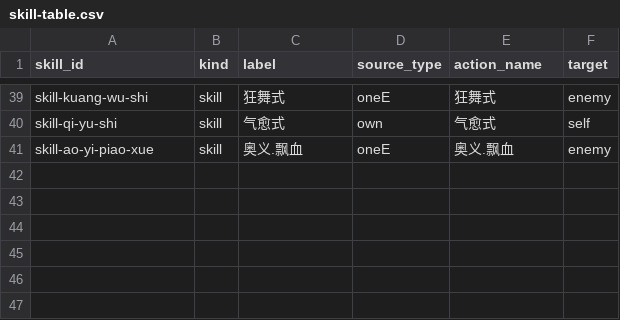
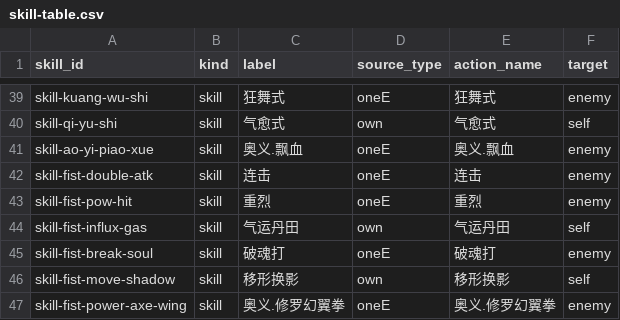
Before and after one commit to aiyouxiAAA/ai-server, a CSV file: internal/classicdata/source/skill-table.csv, drawn as a sheet; only a part is shown, gaps mark what is left out; the diff names each change by its address in the sheet, - before the commit and + after, or states it on an @@ line.

```diff
--- a/internal/classicdata/source/skill-table.csv
+++ b/internal/classicdata/source/skill-table.csv
+row 42: skill-fist-double-atk | skill | 连击 | oneE | 连击 | enemy
+row 43: skill-fist-pow-hit | skill | 重烈 | oneE | 重烈 | enemy
+row 44: skill-fist-influx-gas | skill | 气运丹田 | own | 气运丹田 | self
+row 45: skill-fist-break-soul | skill | 破魂打 | oneE | 破魂打 | enemy
+row 46: skill-fist-move-shadow | skill | 移形换影 | own | 移形换影 | self
+row 47: skill-fist-power-axe-wing | skill | 奥义.修罗幻翼拳 | oneE | 奥义.修罗幻翼拳 | enemy
```
Also changed, not shown: internal/classicdata/source/skill-level-table.csv, 4 other files.
